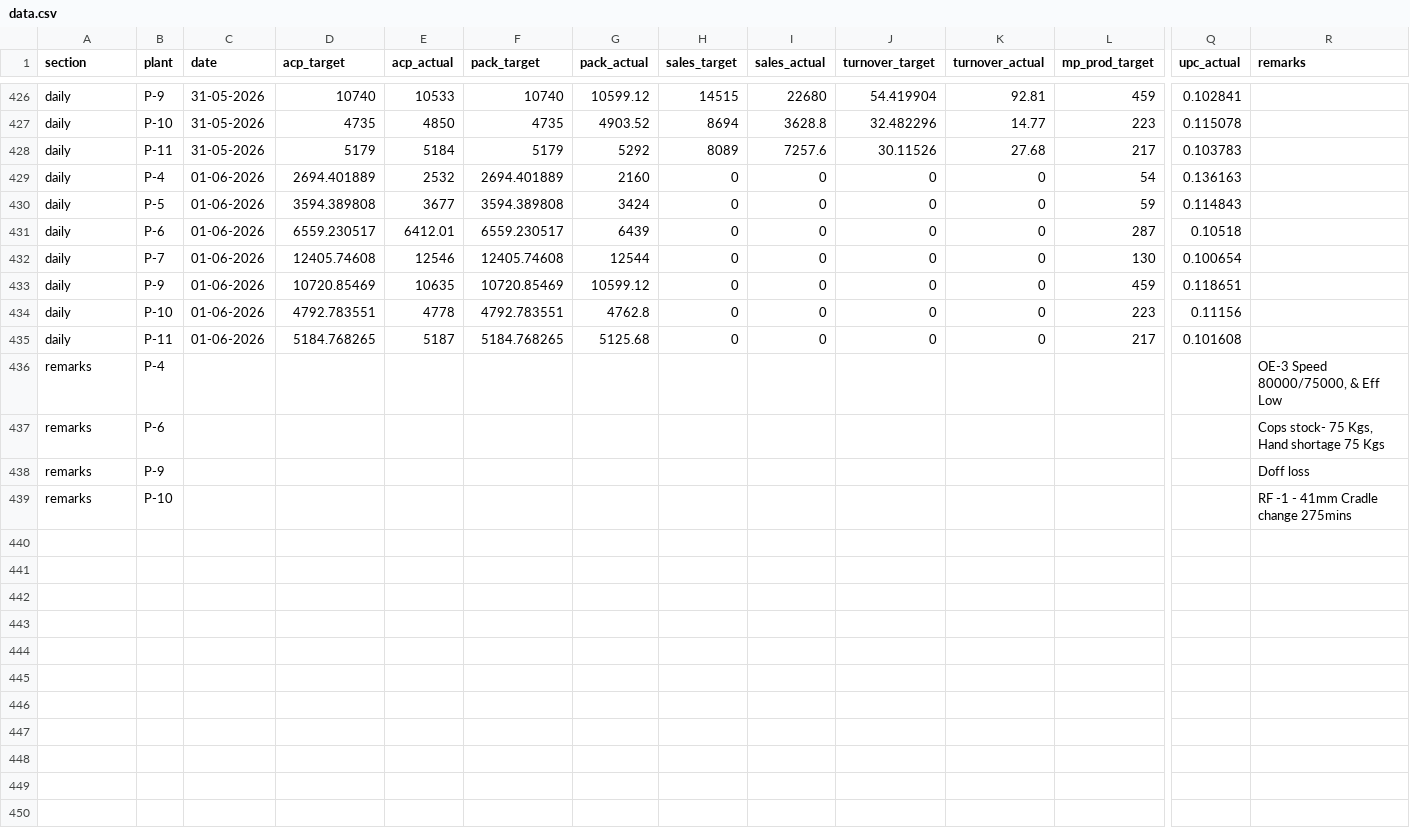
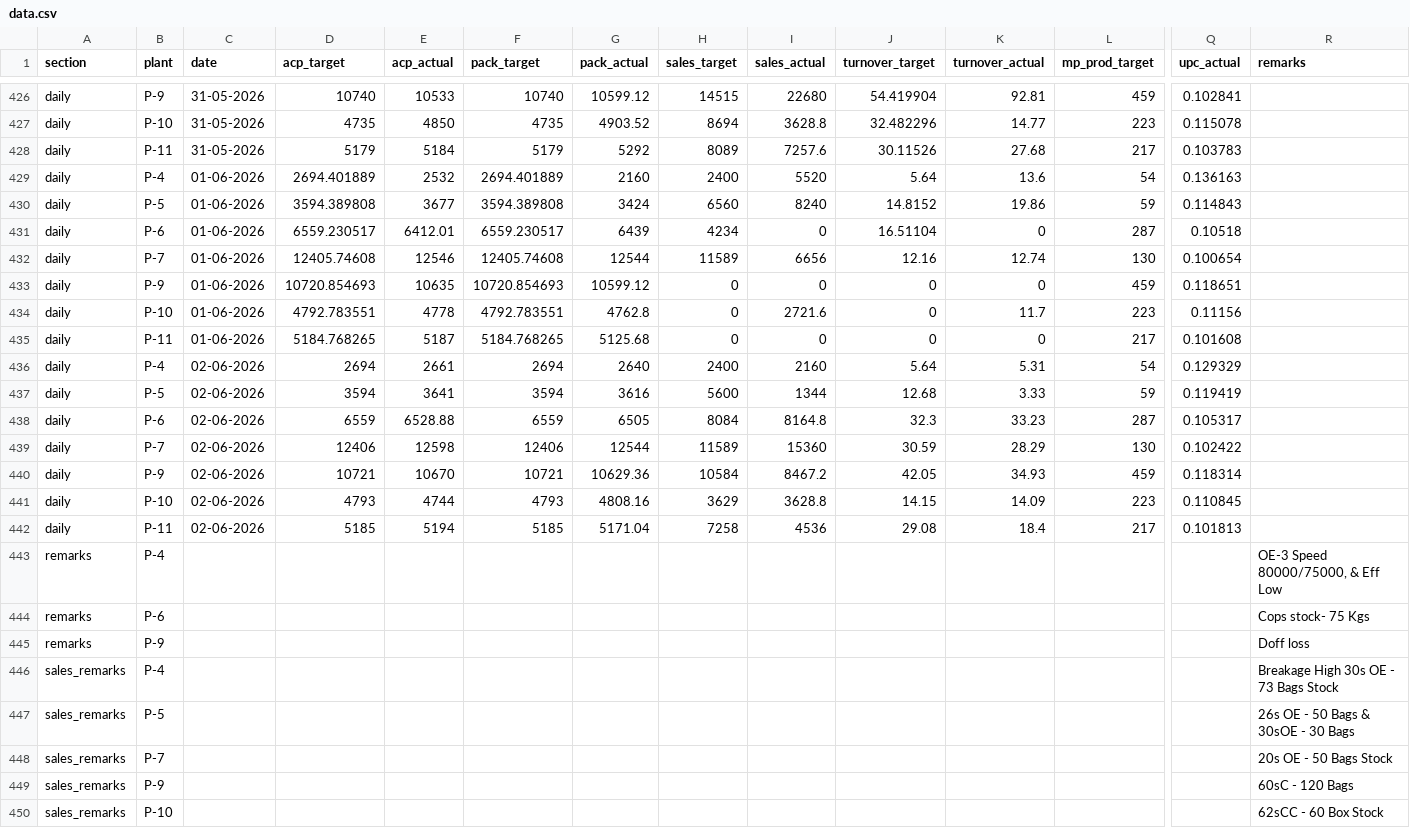
Before and after one commit to ipcamsgrmills/sgm-dashboard, a CSV file: data.csv, drawn as a sheet; only a part is shown, gaps mark what is left out; removed rows and columns are numbered as before the commit, all else as after; rows hold the shown columns only; the diff covers the shown part only; the diff names each change by its address in the sheet, - before the commit and + after, or states it on an @@ line.

Commit message:
Add files via upload

```diff
--- a/data.csv
+++ b/data.csv
-H429 (sales_target): 0
+H429 (sales_target): 2400
-I429 (sales_actual): 0
+I429 (sales_actual): 5520
-J429 (turnover_target): 0
+J429 (turnover_target): 5.64
-K429 (turnover_actual): 0
+K429 (turnover_actual): 13.6
-H430 (sales_target): 0
+H430 (sales_target): 6560
-I430 (sales_actual): 0
+I430 (sales_actual): 8240
-J430 (turnover_target): 0
+J430 (turnover_target): 14.8152
-K430 (turnover_actual): 0
+K430 (turnover_actual): 19.86
-H431 (sales_target): 0
+H431 (sales_target): 4234
-J431 (turnover_target): 0
+J431 (turnover_target): 16.51104
-H432 (sales_target): 0
+H432 (sales_target): 11589
-I432 (sales_actual): 0
+I432 (sales_actual): 6656
-J432 (turnover_target): 0
+J432 (turnover_target): 12.16
-K432 (turnover_actual): 0
+K432 (turnover_actual): 12.74
-D433 (acp_target): 10720.85469
+D433 (acp_target): 10720.854693
-F433 (pack_target): 10720.85469
+F433 (pack_target): 10720.854693
-I434 (sales_actual): 0
+I434 (sales_actual): 2721.6
-K434 (turnover_actual): 0
+K434 (turnover_actual): 11.7
+row 436: daily | P-4 | 02-06-2026 | 2694 | 2661 | 2694 | 2640 | 2400 | 2160 | 5.64 | 5.31 | 54 | 0.129329
+row 437: daily | P-5 | 02-06-2026 | 3594 | 3641 | 3594 | 3616 | 5600 | 1344 | 12.68 | 3.33 | 59 | 0.119419
+row 438: daily | P-6 | 02-06-2026 | 6559 | 6528.88 | 6559 | 6505 | 8084 | 8164.8 | 32.3 | 33.23 | 287 | 0.105317
+row 439: daily | P-7 | 02-06-2026 | 12406 | 12598 | 12406 | 12544 | 11589 | 15360 | 30.59 | 28.29 | 130 | 0.102422
+row 440: daily | P-9 | 02-06-2026 | 10721 | 10670 | 10721 | 10629.36 | 10584 | 8467.2 | 42.05 | 34.93 | 459 | 0.118314
+row 441: daily | P-10 | 02-06-2026 | 4793 | 4744 | 4793 | 4808.16 | 3629 | 3628.8 | 14.15 | 14.09 | 223 | 0.110845
+row 442: daily | P-11 | 02-06-2026 | 5185 | 5194 | 5185 | 5171.04 | 7258 | 4536 | 29.08 | 18.4 | 217 | 0.101813
-R444 (remarks): Cops stock- 75 Kgs, Hand shortage 75 Kgs
+R444 (remarks): Cops stock- 75 Kgs
-row 439: remarks | P-10 |  |  |  |  |  |  |  |  |  |  |  | RF -1 - 41mm Cradle change 275mins
+row 446: sales_remarks | P-4 |  |  |  |  |  |  |  |  |  |  |  | Breakage High 30s OE - 73 Bags Stock
+row 447: sales_remarks | P-5 |  |  |  |  |  |  |  |  |  |  |  | 26s OE - 50 Bags & 30sOE - 30 Bags
+row 448: sales_remarks | P-7 |  |  |  |  |  |  |  |  |  |  |  | 20s OE - 50 Bags Stock
+row 449: sales_remarks | P-9 |  |  |  |  |  |  |  |  |  |  |  | 60sC - 120 Bags
+row 450: sales_remarks | P-10 |  |  |  |  |  |  |  |  |  |  |  | 62sCC - 60 Box Stock
```
Also changed, not shown: 7 added rows elsewhere in this file.
